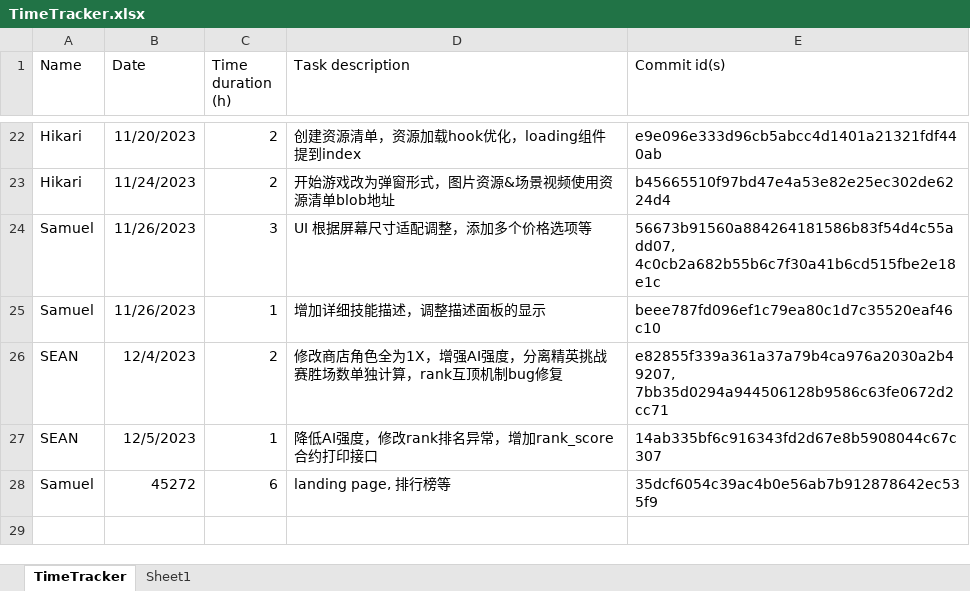
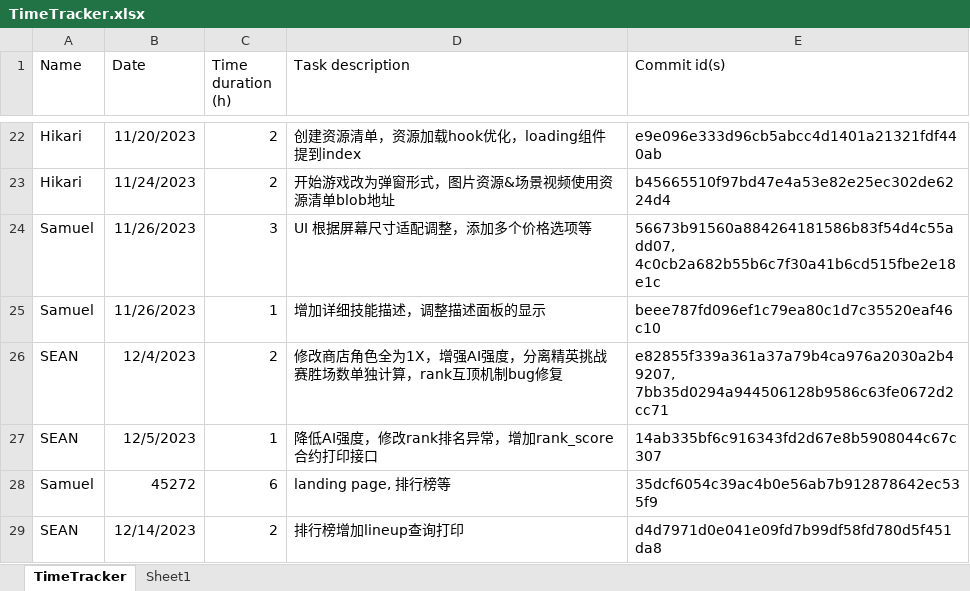
Before and after one commit to hoh-zone/autoChess, an Excel workbook: TimeTracker.xlsx, sheet TimeTracker, drawn as a sheet; only a part is shown, gaps mark what is left out; values as stored, in another font and other column widths than the file's, no borders; table styles not drawn; the diff names each change by its address in the sheet, - before the commit and + after, or states it on an @@ line.

Commit message:
csv

```diff
--- a/TimeTracker.xlsx (sheet TimeTracker)
+++ b/TimeTracker.xlsx (sheet TimeTracker)
+row 29: SEAN | 12/14/2023 | 2 | 排行榜增加lineup查询打印 | d4d7971d0e041e09fd7b99df58fd780d5f451da8
```
